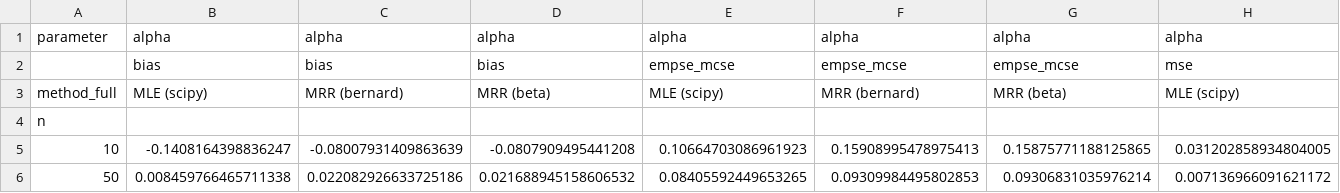
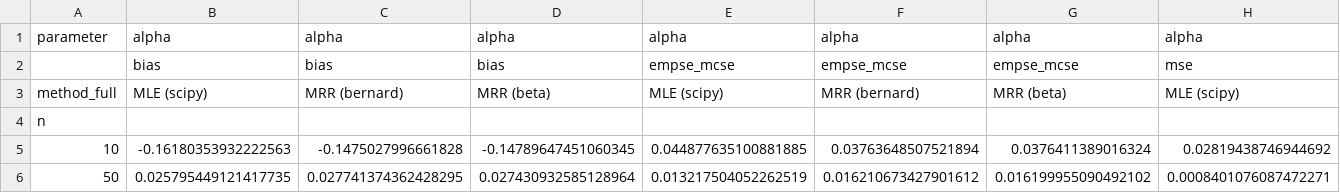
Before and after one commit to reverdat/Bus-Stop-Queue-DES, a CSV file: assigment1/results/sim-alpha1.0-beta1.5.csv, drawn as a sheet; only a part is shown; the diff covers the shown part only; the diff names each change by its address in the sheet, - before the commit and + after, or states it on an @@ line.

```diff
--- a/assigment1/results/sim-alpha1.0-beta1.5.csv
+++ b/assigment1/results/sim-alpha1.0-beta1.5.csv
-B5: -0.1408164398836247
+B5: -0.16180353932222563
-C5: -0.08007931409863639
+C5: -0.1475027996661828
-D5: -0.0807909495441208
+D5: -0.14789647451060345
-E5: 0.10664703086961923
+E5: 0.044877635100881885
-F5: 0.15908995478975413
+F5: 0.03763648507521894
-G5: 0.15875771188125865
+G5: 0.0376411389016324
-H5: 0.031202858934804005
+H5: 0.02819438746944692
-B6: 0.008459766465711338
+B6: 0.025795449121417735
-C6: 0.022082926633725186
+C6: 0.027741374362428295
-D6: 0.021688945158606532
+D6: 0.027430932585128964
-E6: 0.08405592449653265
+E6: 0.013217504052262519
-F6: 0.09309984495802853
+F6: 0.016210673427901612
-G6: 0.09306831035976214
+G6: 0.016199955090492102
-H6: 0.007136966091621172
+H6: 0.0008401076087472271
```
Also changed, not shown: 40 edited cells elsewhere in this file, assigment1/results/sim-alpha1.0-beta2.0.csv, assigment1/results/sim-alpha2.0-beta1.5.csv, 10 other files.
